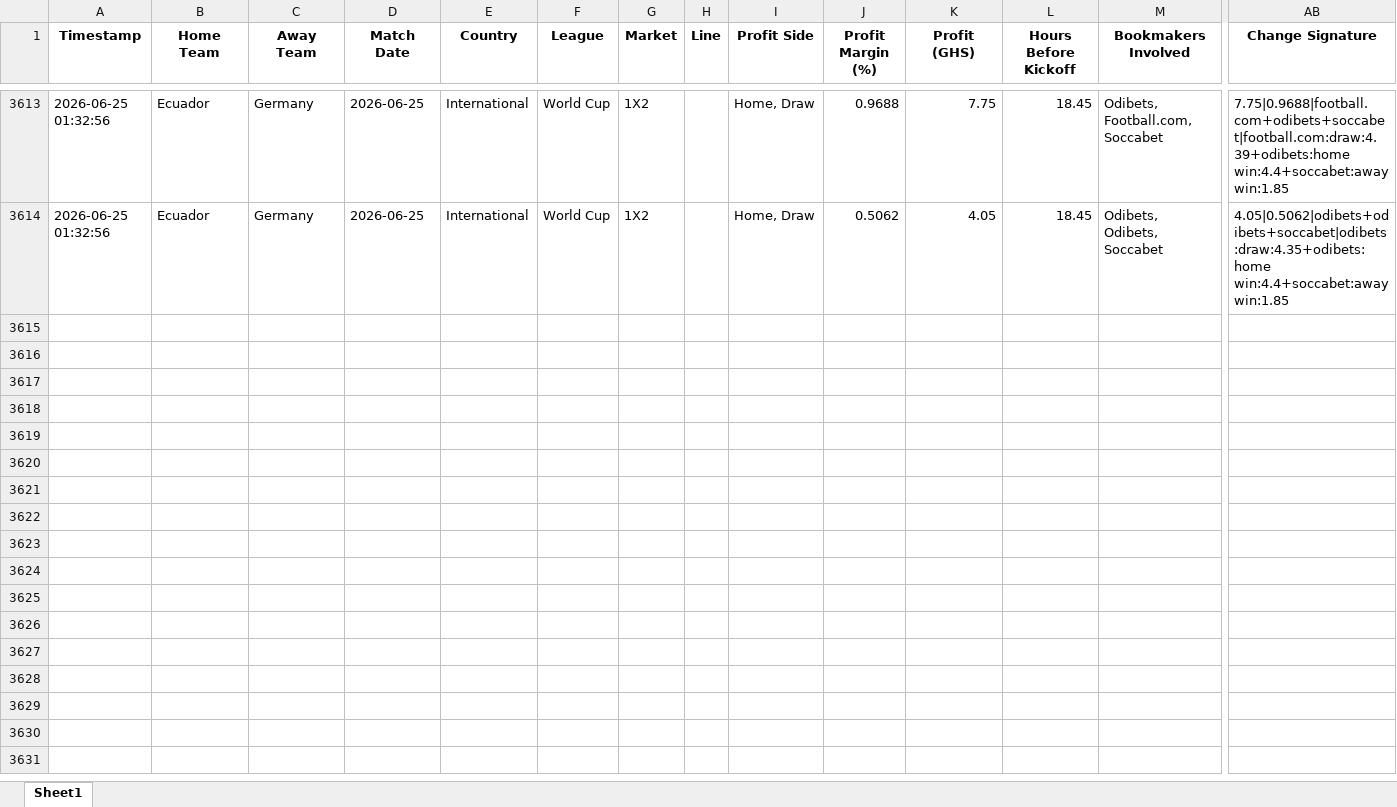
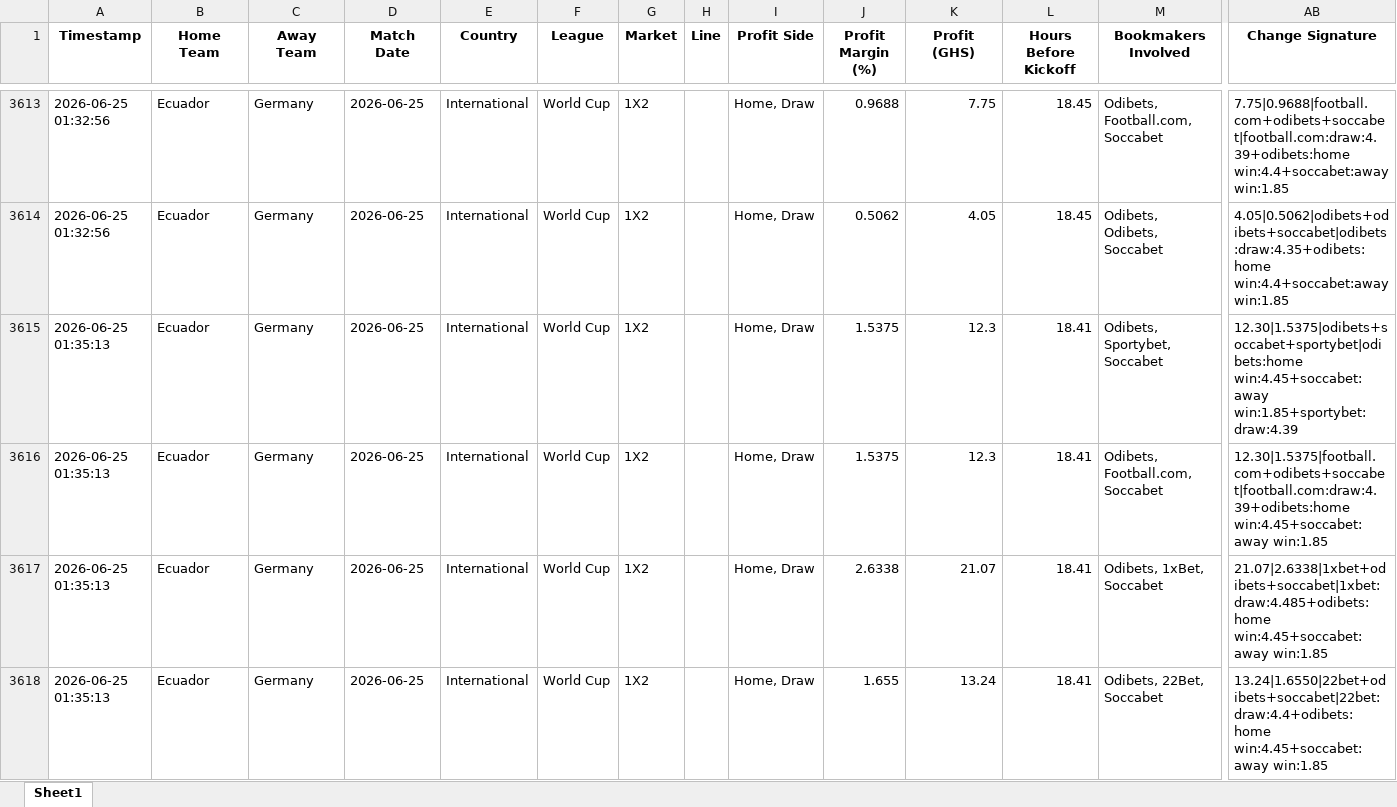
Before and after one commit to ErasmusDuah/ghanaian-odds-market-inefficiency-analysis-system, an Excel workbook: football/data/quasi_arb_ml.xlsx, sheet Sheet1, drawn as a sheet; only a part is shown, gaps mark what is left out; values as stored, in another font and other column widths than the file's, no borders; rows hold the shown columns only; the diff covers the shown part only; the diff names each change by its address in the sheet, - before the commit and + after, or states it on an @@ line.

Commit message:
Auto-update intensive arbitrage results (Scan #4)

```diff
--- a/football/data/quasi_arb_ml.xlsx (sheet Sheet1)
+++ b/football/data/quasi_arb_ml.xlsx (sheet Sheet1)
+row 3615: 2026-06-25 01:35:13 | Ecuador | Germany | 2026-06-25 | International | World Cup | 1X2 |  | Home, Draw | 1.5375 | 12.3 | 18.41 | Odibets, Sportybet, Soccabet | 12.30|1.5375|odibets+soccabet+sportybet|odibets:home win:4.45+soccabet:away win:1.85+sportybet:draw:4.39
+row 3616: 2026-06-25 01:35:13 | Ecuador | Germany | 2026-06-25 | International | World Cup | 1X2 |  | Home, Draw | 1.5375 | 12.3 | 18.41 | Odibets, Football.com, Soccabet | 12.30|1.5375|football.com+odibets+soccabet|football.com:draw:4.39+odibets:home win:4.45+soccabet:away win:1.85
+row 3617: 2026-06-25 01:35:13 | Ecuador | Germany | 2026-06-25 | International | World Cup | 1X2 |  | Home, Draw | 2.6338 | 21.07 | 18.41 | Odibets, 1xBet, Soccabet | 21.07|2.6338|1xbet+odibets+soccabet|1xbet:draw:4.485+odibets:home win:4.45+soccabet:away win:1.85
+row 3618: 2026-06-25 01:35:13 | Ecuador | Germany | 2026-06-25 | International | World Cup | 1X2 |  | Home, Draw | 1.655 | 13.24 | 18.41 | Odibets, 22Bet, Soccabet | 13.24|1.6550|22bet+odibets+soccabet|22bet:draw:4.4+odibets:home win:4.45+soccabet:away win:1.85
```
Also changed, not shown: 3 added rows elsewhere in this sheet, 1 other file.
